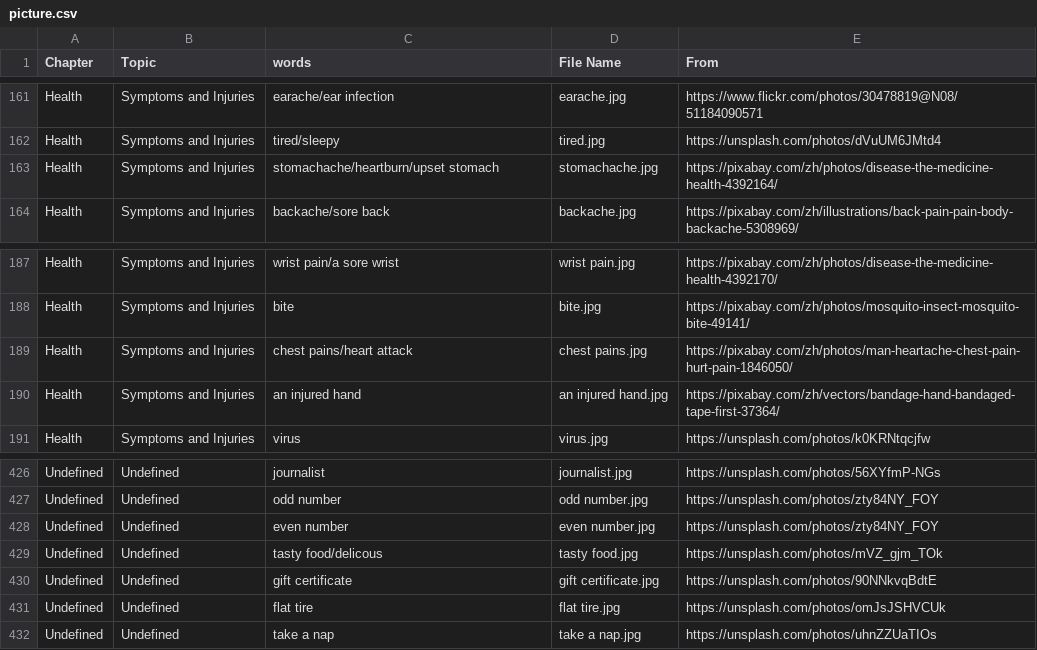
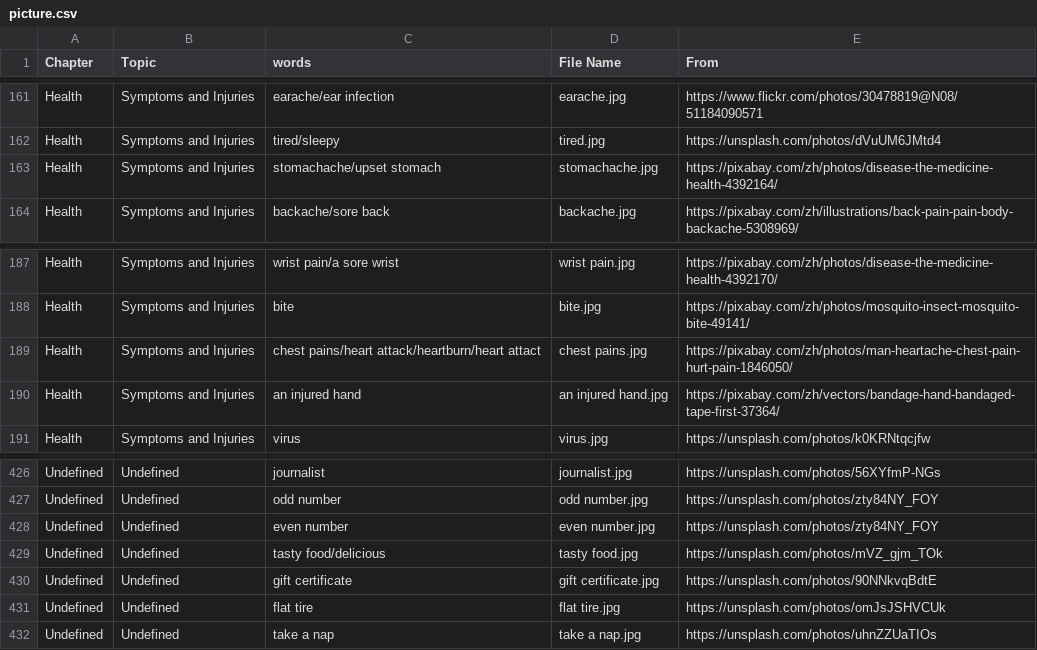
Before and after one commit to HDCodePractice/EnglishHelper, a CSV file: res/picture.csv, drawn as a sheet; only a part is shown, gaps mark what is left out.

```diff
--- a/res/picture.csv
+++ b/res/picture.csv
@@ -162,3 +162,3 @@ Health,Symptoms and Injuries,earache/ear infection,earache.jpg,https://www.flick
 Health,Symptoms and Injuries,tired/sleepy,tired.jpg,https://unsplash.com/photos/dVuUM6JMtd4
-Health,Symptoms and Injuries,stomachache/heartburn/upset stomach,stomachache.jpg,https://pixabay.com/zh/photos/disease-the-medicine-health-4392164/
+Health,Symptoms and Injuries,stomachache/upset stomach,stomachache.jpg,https://pixabay.com/zh/photos/disease-the-medicine-health-4392164/
 Health,Symptoms and Injuries,backache/sore back,backache.jpg,https://pixabay.com/zh/illustrations/back-pain-pain-body-backache-5308969/
@@ -188,3 +188,3 @@ Health,Symptoms and Injuries,wrist pain/a sore wrist,wrist pain.jpg,https://pixa
 Health,Symptoms and Injuries,bite,bite.jpg,https://pixabay.com/zh/photos/mosquito-insect-mosquito-bite-49141/
-Health,Symptoms and Injuries,chest pains/heart attack,chest pains.jpg,https://pixabay.com/zh/photos/man-heartache-chest-pain-hurt-pain-1846050/
+Health,Symptoms and Injuries,chest pains/heart attack/heartburn/heart attact,chest pains.jpg,https://pixabay.com/zh/photos/man-heartache-chest-pain-hurt-pain-1846050/
 Health,Symptoms and Injuries,an injured hand,an injured hand.jpg,https://pixabay.com/zh/vectors/bandage-hand-bandaged-tape-first-37364/
@@ -428,3 +428,3 @@ Undefined,Undefined,odd number,odd number.jpg,https://unsplash.com/photos/zty84N
 Undefined,Undefined,even number,even number.jpg,https://unsplash.com/photos/zty84NY_FOY
-Undefined,Undefined,tasty food/delicous,tasty food.jpg,https://unsplash.com/photos/mVZ_gjm_TOk
+Undefined,Undefined,tasty food/delicious,tasty food.jpg,https://unsplash.com/photos/mVZ_gjm_TOk
 Undefined,Undefined,gift certificate,gift certificate.jpg,https://unsplash.com/photos/90NNkvqBdtE
```
Also changed, not shown: 4 other files.
